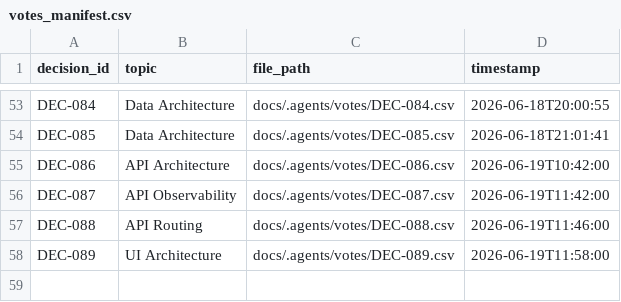
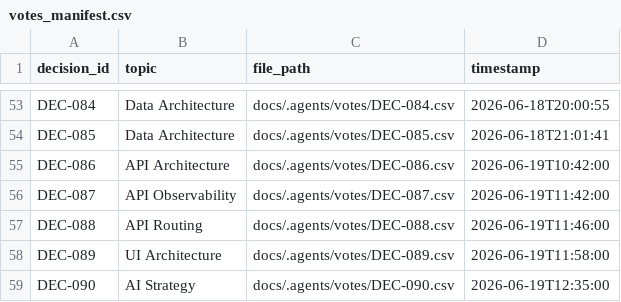
Before and after one commit to suli-g/council-manager, a CSV file: .agents/votes_manifest.csv, drawn as a sheet; only a part is shown, gaps mark what is left out.

```diff
--- a/.agents/votes_manifest.csv
+++ b/.agents/votes_manifest.csv
@@ -58 +58,2 @@ DEC-088;API Routing;docs/.agents/votes/DEC-088.csv;2026-06-19T11:46:00
 DEC-089;UI Architecture;docs/.agents/votes/DEC-089.csv;2026-06-19T11:58:00
+DEC-090;AI Strategy;docs/.agents/votes/DEC-090.csv;2026-06-19T12:35:00
```
Also changed, not shown: .agents/alternatives.csv, .agents/decisions.csv, 1 other file.
